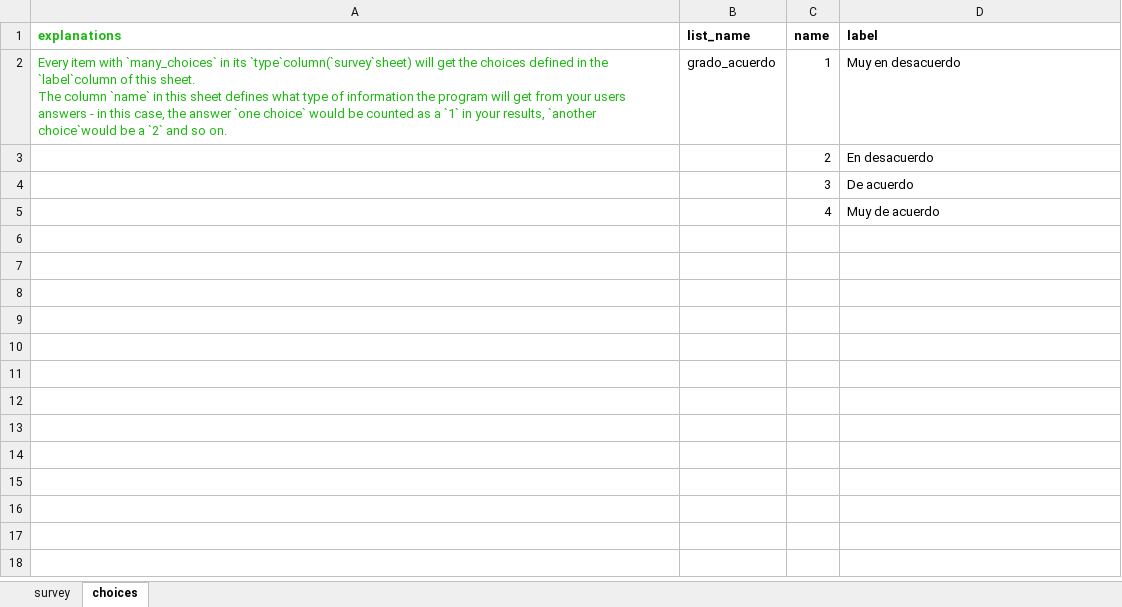
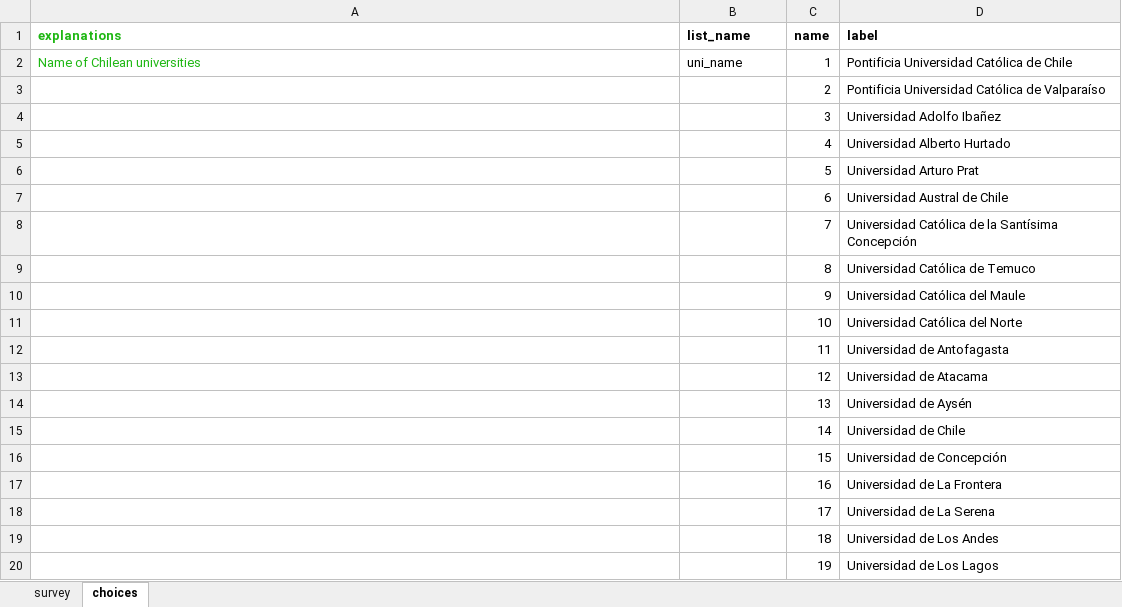
Before and after one commit to cristobalortizvilches/lisa-coes, an Excel workbook: cuestionario_formr_lisa.xlsx, sheet choices, drawn as a sheet; only a part is shown; values as stored, in another font and other column widths than the file's, no borders; charts and pictures not drawn; ↵ is a line break in a cell; the diff covers the shown part only; the diff names each change by its address in the sheet, - before the commit and + after, or states it on an @@ line.

```diff
--- a/cuestionario_formr_lisa.xlsx (sheet choices)
+++ b/cuestionario_formr_lisa.xlsx (sheet choices)
-A2 (explanations): Every item with `many_choices` in its `type`column(`survey`sheet) will get the choices defined in the `label`column of this sheet. ↵ The column `name` in this sheet defines what type of information the program will get from your users answers - in this case, the answer `one choice` would be counted as a `1` in your results, `another choice`would be a `2` and so on.
+A2 (explanations): Name of Chilean universities
-B2 (list_name): grado_acuerdo
+B2 (list_name): uni_name
-D2 (label): Muy en desacuerdo
+D2 (label): Pontificia Universidad Católica de Chile
-D3 (label): En desacuerdo
+D3 (label): Pontificia Universidad Católica de Valparaíso
-D4 (label): De acuerdo
+D4 (label): Universidad Adolfo Ibañez
-D5 (label): Muy de acuerdo
+D5 (label): Universidad Alberto Hurtado
+row 6:  |  | 5 | Universidad Arturo Prat
+row 7:  |  | 6 | Universidad Austral de Chile
+row 8:  |  | 7 | Universidad Católica de la Santísima Concepción
+row 9:  |  | 8 | Universidad Católica de Temuco
+row 10:  |  | 9 | Universidad Católica del Maule
+row 11:  |  | 10 | Universidad Católica del Norte
+row 12:  |  | 11 | Universidad de Antofagasta
+row 13:  |  | 12 | Universidad de Atacama
+row 14:  |  | 13 | Universidad de Aysén
+row 15:  |  | 14 | Universidad de Chile
+row 16:  |  | 15 | Universidad de Concepción
+row 17:  |  | 16 | Universidad de La Frontera
+row 18:  |  | 17 | Universidad de La Serena
+row 19:  |  | 18 | Universidad de Los Andes
+row 20:  |  | 19 | Universidad de Los Lagos
```
Also changed, not shown: 13 added rows elsewhere in this sheet, sheet survey, 1_input/data/procesada/lisa-cc-com-edit.xlsx, cuestionario_formr_lisa_test.xlsx.
